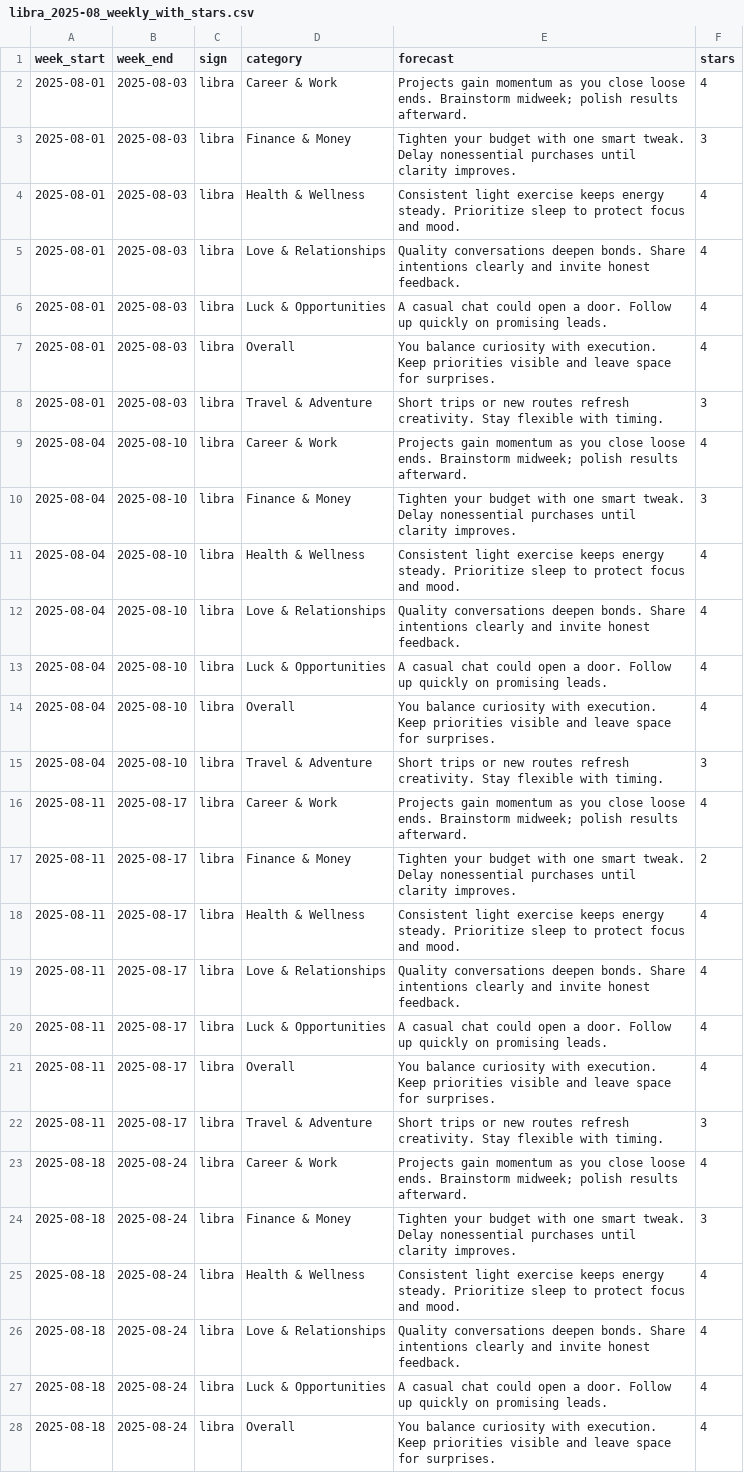
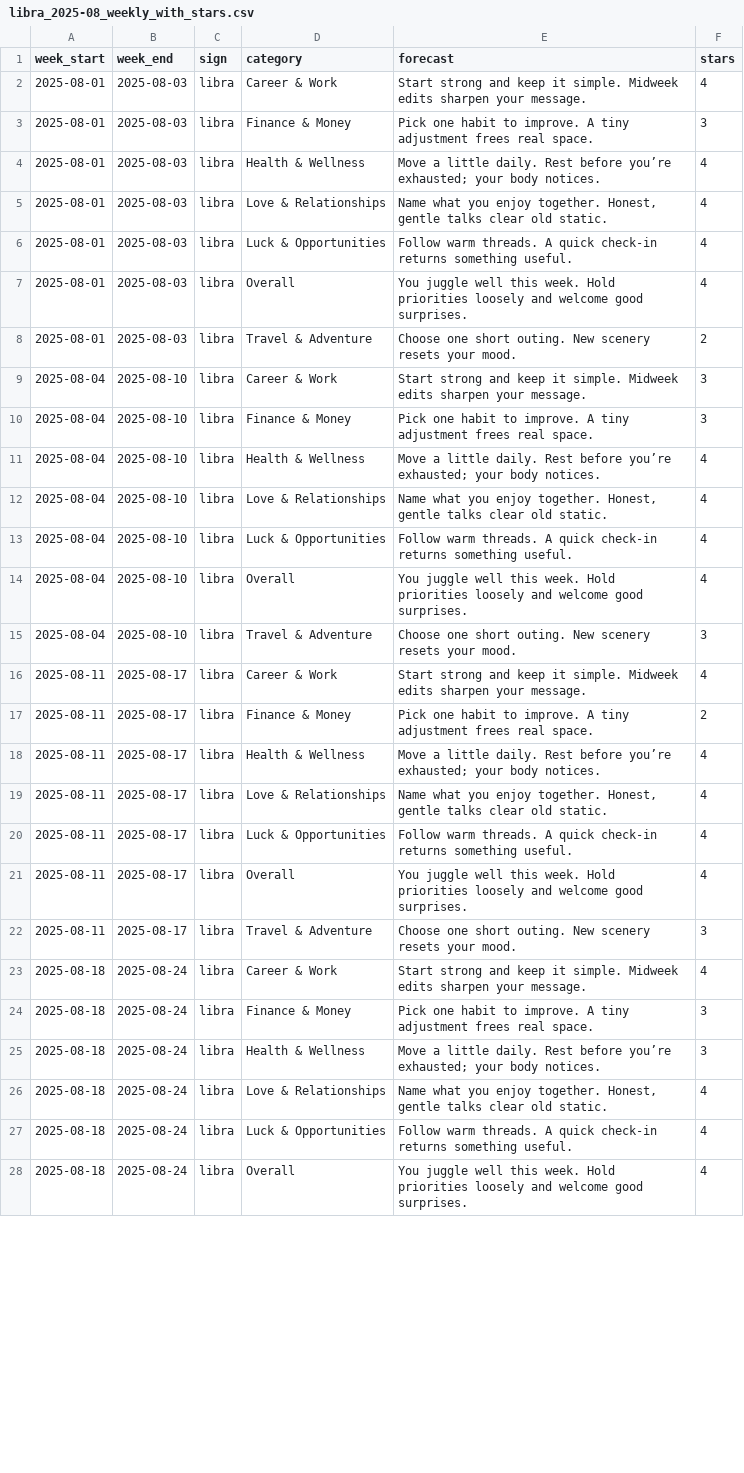
Before and after one commit to jphsu87/horoscope-api, a CSV file: data/libra_2025-08_weekly_with_stars.csv, drawn as a sheet; only a part is shown; the diff covers the shown part only; the diff names each change by its address in the sheet, - before the commit and + after, or states it on an @@ line.

```diff
--- a/data/libra_2025-08_weekly_with_stars.csv
+++ b/data/libra_2025-08_weekly_with_stars.csv
-E2 (forecast): Projects gain momentum as you close loose ends. Brainstorm midweek; polish results afterward.
+E2 (forecast): Start strong and keep it simple. Midweek edits sharpen your message.
-E3 (forecast): Tighten your budget with one smart tweak. Delay nonessential purchases until clarity improves.
+E3 (forecast): Pick one habit to improve. A tiny adjustment frees real space.
-E4 (forecast): Consistent light exercise keeps energy steady. Prioritize sleep to protect focus and mood.
+E4 (forecast): Move a little daily. Rest before you’re exhausted; your body notices.
-E5 (forecast): Quality conversations deepen bonds. Share intentions clearly and invite honest feedback.
+E5 (forecast): Name what you enjoy together. Honest, gentle talks clear old static.
-E6 (forecast): A casual chat could open a door. Follow up quickly on promising leads.
+E6 (forecast): Follow warm threads. A quick check-in returns something useful.
-E7 (forecast): You balance curiosity with execution. Keep priorities visible and leave space for surprises.
+E7 (forecast): You juggle well this week. Hold priorities loosely and welcome good surprises.
-E8 (forecast): Short trips or new routes refresh creativity. Stay flexible with timing.
+E8 (forecast): Choose one short outing. New scenery resets your mood.
-F8 (stars): 3
+F8 (stars): 2
-E9 (forecast): Projects gain momentum as you close loose ends. Brainstorm midweek; polish results afterward.
+E9 (forecast): Start strong and keep it simple. Midweek edits sharpen your message.
-F9 (stars): 4
+F9 (stars): 3
-E10 (forecast): Tighten your budget with one smart tweak. Delay nonessential purchases until clarity improves.
+E10 (forecast): Pick one habit to improve. A tiny adjustment frees real space.
-E11 (forecast): Consistent light exercise keeps energy steady. Prioritize sleep to protect focus and mood.
+E11 (forecast): Move a little daily. Rest before you’re exhausted; your body notices.
-E12 (forecast): Quality conversations deepen bonds. Share intentions clearly and invite honest feedback.
+E12 (forecast): Name what you enjoy together. Honest, gentle talks clear old static.
-E13 (forecast): A casual chat could open a door. Follow up quickly on promising leads.
+E13 (forecast): Follow warm threads. A quick check-in returns something useful.
-E14 (forecast): You balance curiosity with execution. Keep priorities visible and leave space for surprises.
+E14 (forecast): You juggle well this week. Hold priorities loosely and welcome good surprises.
-E15 (forecast): Short trips or new routes refresh creativity. Stay flexible with timing.
+E15 (forecast): Choose one short outing. New scenery resets your mood.
-E16 (forecast): Projects gain momentum as you close loose ends. Brainstorm midweek; polish results afterward.
+E16 (forecast): Start strong and keep it simple. Midweek edits sharpen your message.
-E17 (forecast): Tighten your budget with one smart tweak. Delay nonessential purchases until clarity improves.
+E17 (forecast): Pick one habit to improve. A tiny adjustment frees real space.
-E18 (forecast): Consistent light exercise keeps energy steady. Prioritize sleep to protect focus and mood.
+E18 (forecast): Move a little daily. Rest before you’re exhausted; your body notices.
-E19 (forecast): Quality conversations deepen bonds. Share intentions clearly and invite honest feedback.
+E19 (forecast): Name what you enjoy together. Honest, gentle talks clear old static.
-E20 (forecast): A casual chat could open a door. Follow up quickly on promising leads.
+E20 (forecast): Follow warm threads. A quick check-in returns something useful.
-E21 (forecast): You balance curiosity with execution. Keep priorities visible and leave space for surprises.
+E21 (forecast): You juggle well this week. Hold priorities loosely and welcome good surprises.
-E22 (forecast): Short trips or new routes refresh creativity. Stay flexible with timing.
+E22 (forecast): Choose one short outing. New scenery resets your mood.
-E23 (forecast): Projects gain momentum as you close loose ends. Brainstorm midweek; polish results afterward.
+E23 (forecast): Start strong and keep it simple. Midweek edits sharpen your message.
-E24 (forecast): Tighten your budget with one smart tweak. Delay nonessential purchases until clarity improves.
+E24 (forecast): Pick one habit to improve. A tiny adjustment frees real space.
-E25 (forecast): Consistent light exercise keeps energy steady. Prioritize sleep to protect focus and mood.
+E25 (forecast): Move a little daily. Rest before you’re exhausted; your body notices.
-F25 (stars): 4
+F25 (stars): 3
-E26 (forecast): Quality conversations deepen bonds. Share intentions clearly and invite honest feedback.
+E26 (forecast): Name what you enjoy together. Honest, gentle talks clear old static.
-E27 (forecast): A casual chat could open a door. Follow up quickly on promising leads.
+E27 (forecast): Follow warm threads. A quick check-in returns something useful.
-E28 (forecast): You balance curiosity with execution. Keep priorities visible and leave space for surprises.
+E28 (forecast): You juggle well this week. Hold priorities loosely and welcome good surprises.
```
Also changed, not shown: 9 edited cells elsewhere in this file, data/aquarius_2025-08_weekly_with_stars.csv, data/cancer_2025-08_weekly_with_stars.csv, 30 other files.
